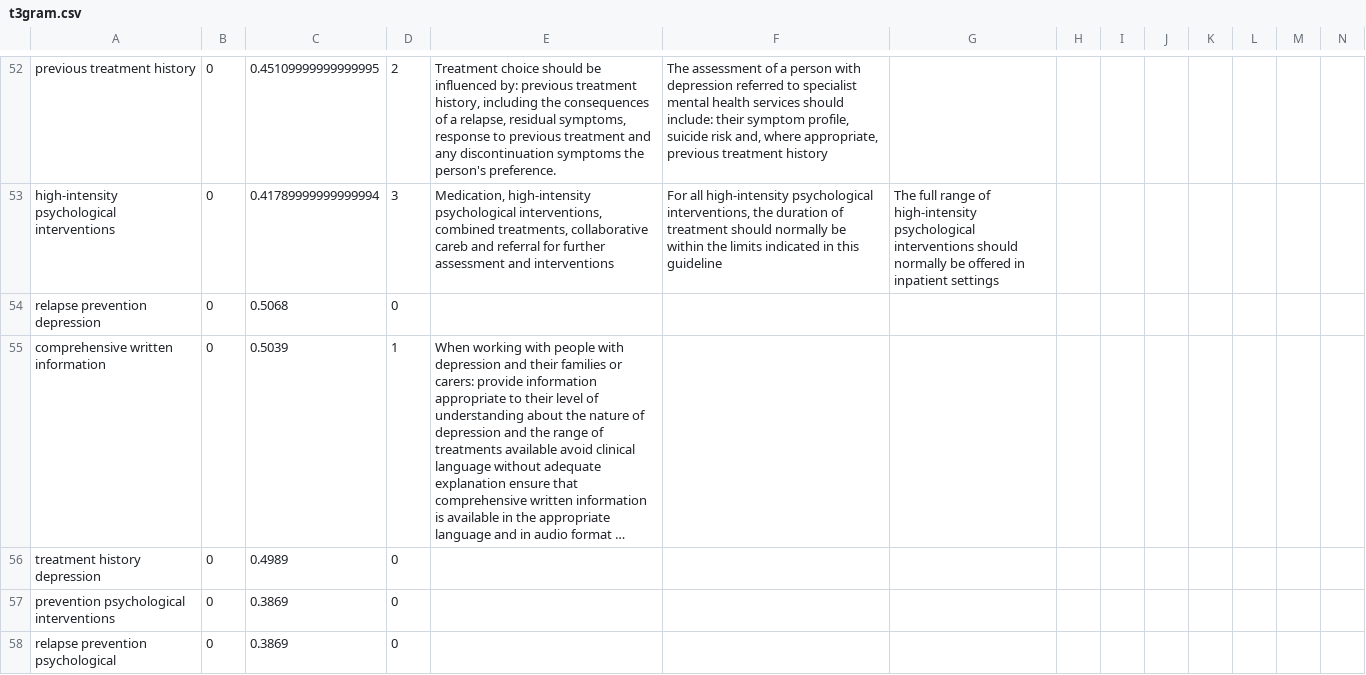
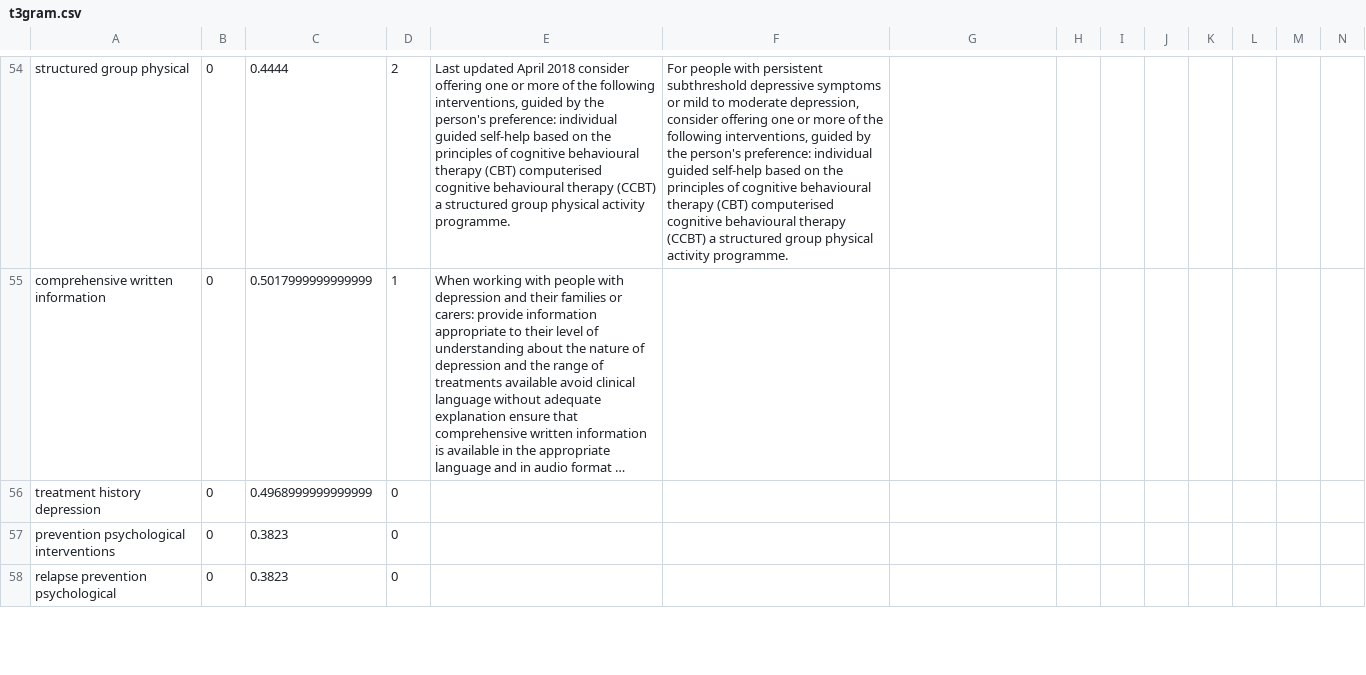
Before and after one commit to HugoDesb/hopMVN, a CSV file: files/OUTPUT/mwe/depression-NICE/t3gram.csv, drawn as a sheet; only a part is shown, gaps mark what is left out; long unchanged cells end in …; removed rows and columns are numbered as before the commit, all else as after; rows hold the shown columns only; the diff covers the shown part only; the diff names each change by its address in the sheet, - before the commit and + after, or states it on an @@ line.

```diff
--- a/files/OUTPUT/mwe/depression-NICE/t3gram.csv
+++ b/files/OUTPUT/mwe/depression-NICE/t3gram.csv
-A54: previous treatment history
+A54: structured group physical
-C54: 0.45109999999999995
+C54: 0.4444
-E54: Treatment choice should be influenced by: previous treatment history, including the consequences of a relapse, residual symptoms, response to previous treatment and any discontinuation symptoms the person's preference.
+E54: Last updated April 2018 consider offering one or more of the following interventions, guided by the person's preference: individual guided self-help based on the principles of cognitive behavioural therapy (CBT) computerised cognitive behavioural therapy (CCBT) a structured group physical activity programme.
-F54: The assessment of a person with depression referred to specialist mental health services should include: their symptom profile, suicide risk and, where appropriate, previous treatment history
+F54: For people with persistent subthreshold depressive symptoms or mild to moderate depression, consider offering one or more of the following interventions, guided by the person's preference: individual guided self-help based on the principles of cognitive behavioural therapy (CBT) computerised cognitive behavioural therapy (CCBT) a structured group physical activity programme.
-row 53: high-intensity psychological interventions | 0 | 0.41789999999999994 | 3 | Medication, high-intensity psychological interventions, combined treatments, collaborative careb and referral for further assessment and interventions | For all high-intensity psychological interventions, the duration of treatment should normally be within the limits indicated in this guideline | The full range of high-intensity psychological interventions should normally be offered in inpatient settings
-row 54: relapse prevention depression | 0 | 0.5068 | 0
-C55: 0.5039
+C55: 0.5017999999999999
-C56: 0.4989
+C56: 0.4968999999999999
-C57:C58: 0.3869
+C57:C58: 0.3823
```
Also changed, not shown: 10 added rows, 10 removed rows and 63 edited cells elsewhere in this file, files/OUTPUT/mwe/CPG_diabetes_NHS/F-OCapi_A/t4gram.csv, files/OUTPUT/mwe/CPG_diabetes_NHS/TFIDF_A/t4gram.csv, 41 other files.
